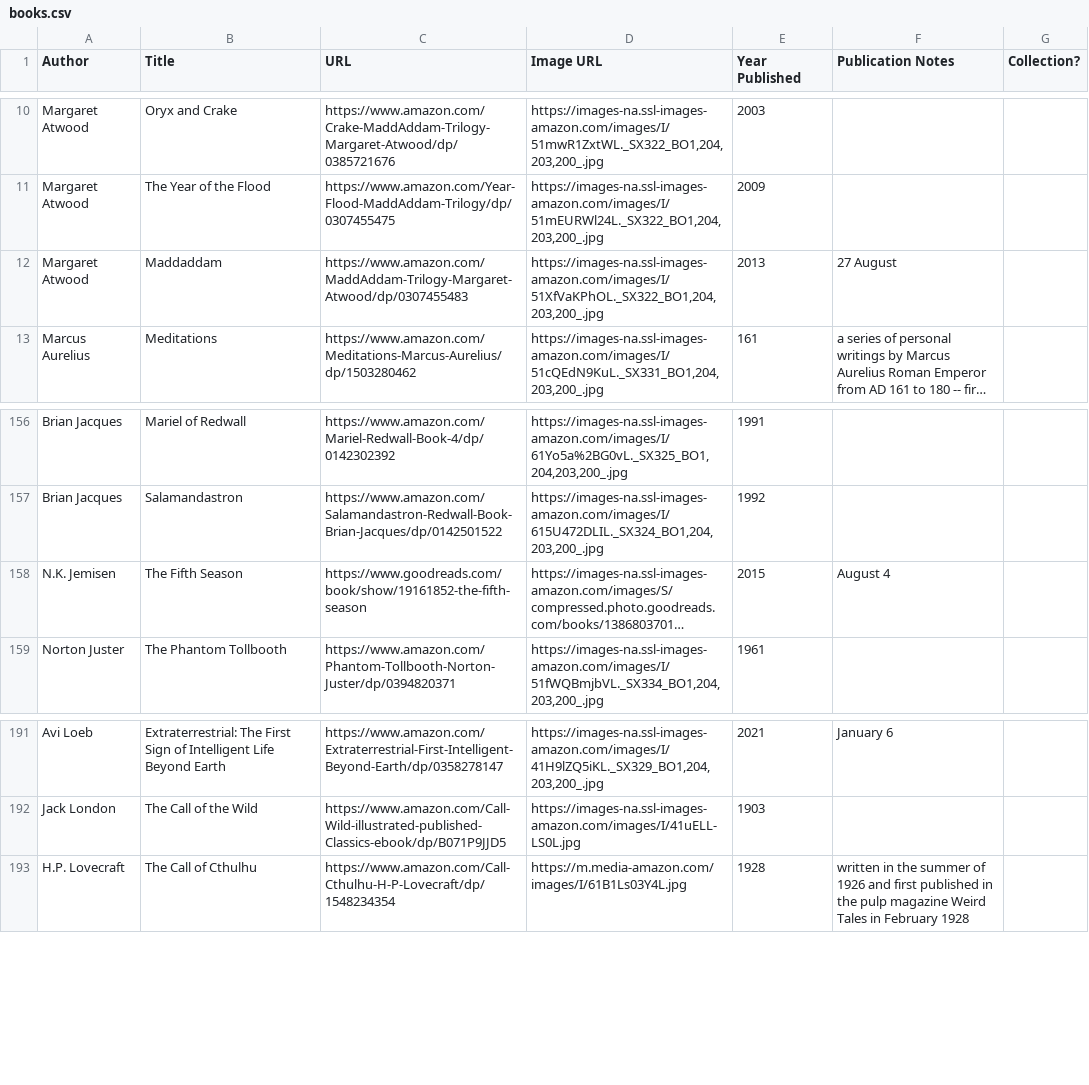
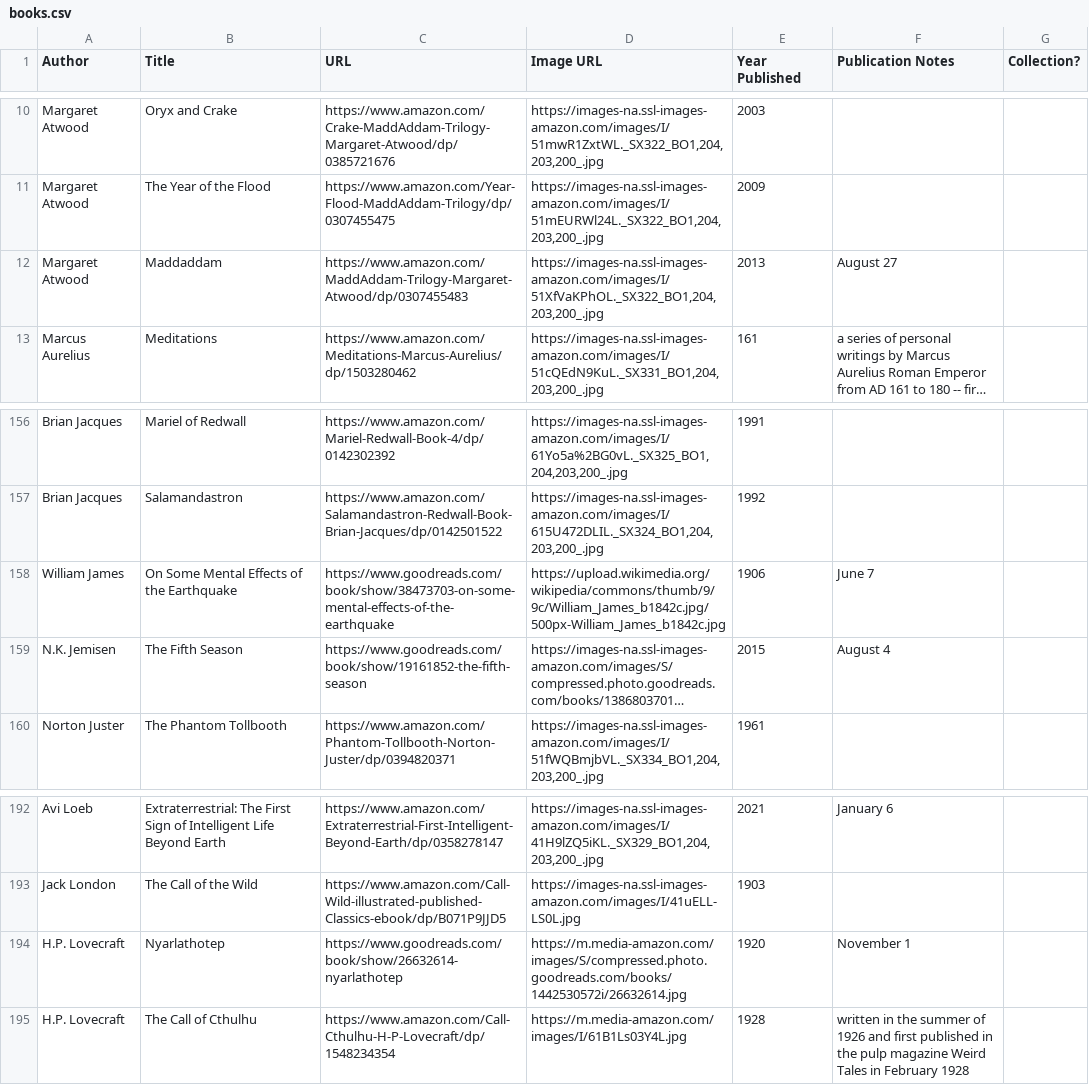
Before and after one commit to eio/books, a CSV file: data/books.csv, drawn as a sheet; only a part is shown, gaps mark what is left out; long unchanged cells end in …; the diff names each change by its address in the sheet, - before the commit and + after, or states it on an @@ line.

Commit message:
Nyarlathotep by HP Lovecraft and On Some Mental Effects of the Earthquake by William James

```diff
--- a/data/books.csv
+++ b/data/books.csv
-F12 (Publication Notes): 27 August
+F12 (Publication Notes): August 27
+row 158: William James | On Some Mental Effects of the Earthquake | https://www.goodreads.com/book/show/38473703-on-some-mental-effects-of-the-earthquake | https://upload.wikimedia.org/wikipedia/commons/thumb/9/9c/William_James_b1842c.jpg/500px-William_James_b1842c.jpg | 1906 | June 7
+row 194: H.P. Lovecraft | Nyarlathotep | https://www.goodreads.com/book/show/26632614-nyarlathotep | https://m.media-amazon.com/images/S/compressed.photo.goodreads.com/books/1442530572i/26632614.jpg | 1920 | November 1
```
Also changed, not shown: 1 other file.
